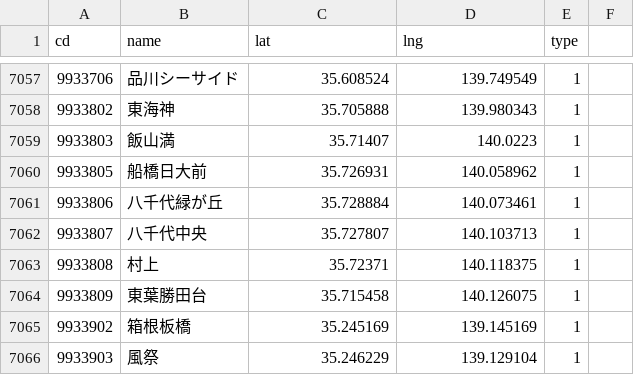
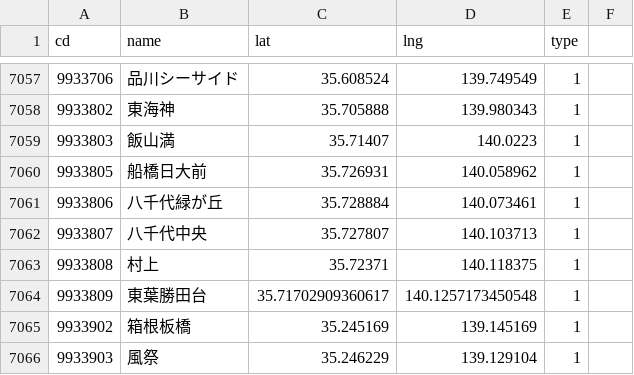
Before and after one commit to shinagaki/ekimemo-map, a CSV file: static/map/data/stations.csv, drawn as a sheet; only a part is shown, gaps mark what is left out.

Commit message:
2021/03/18駅情報更新。東葉勝田台駅座標変更

```diff
--- a/static/map/data/stations.csv
+++ b/static/map/data/stations.csv
@@ -7063,3 +7063,3 @@ cd,name,lat,lng,type
 9933808,村上,35.72371,140.118375,1
-9933809,東葉勝田台,35.715458,140.126075,1
+9933809,東葉勝田台,35.71702909360617,140.1257173450548,1
 9933902,箱根板橋,35.245169,139.145169,1
```
